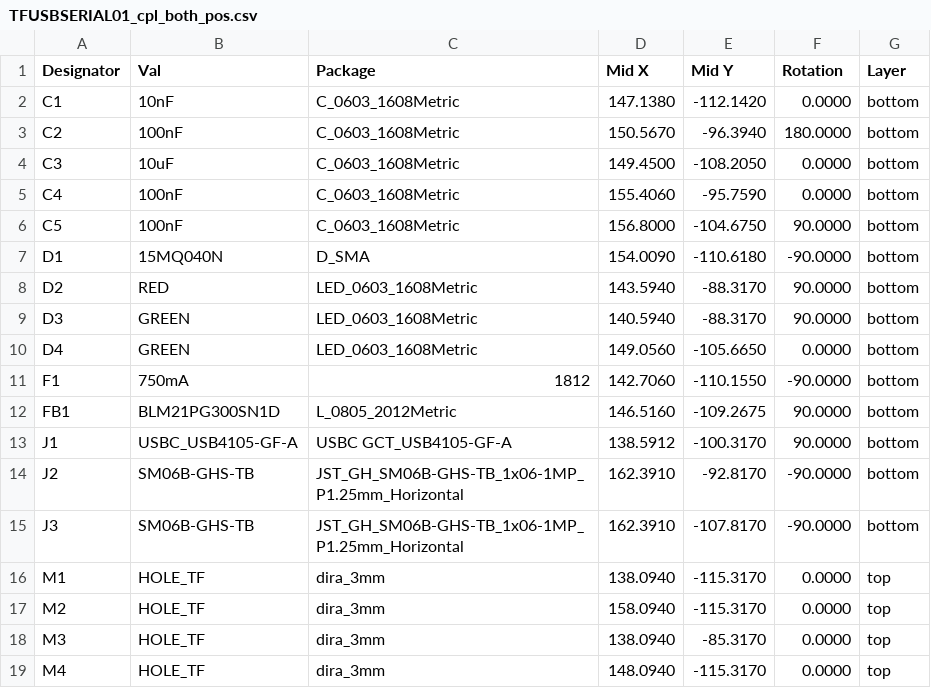
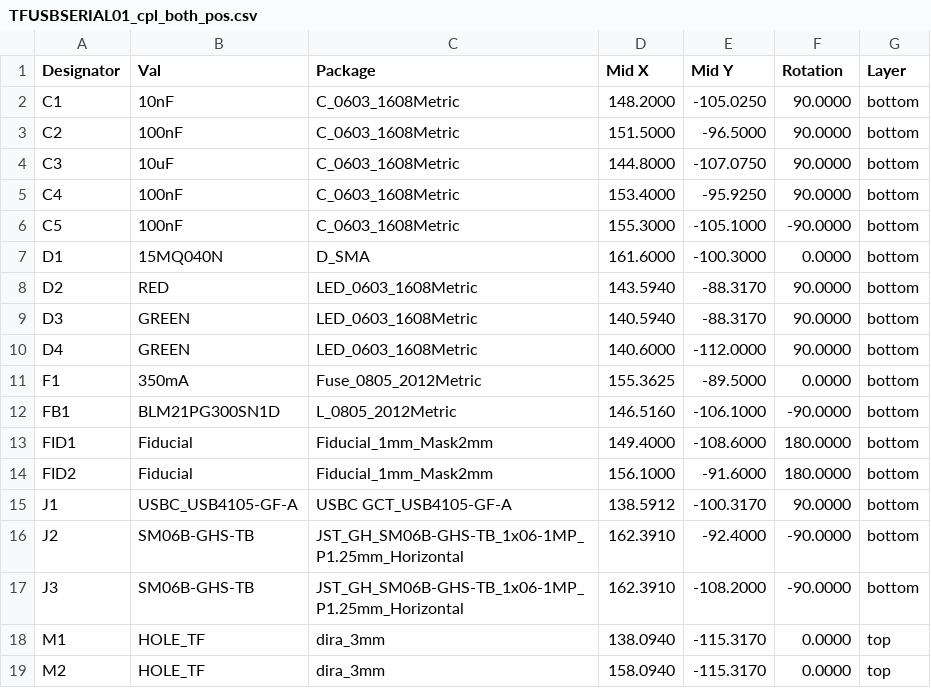
Before and after one commit to ThunderFly-aerospace/TFUSBSERIAL01, a CSV file: hw/cam_profi/assembly/PnP/TFUSBSERIAL01_cpl_both_pos.csv, drawn as a sheet; only a part is shown; the shorter side is filled out with more unchanged rows; the diff covers the shown part only.

```diff
--- a/hw/cam_profi/assembly/PnP/TFUSBSERIAL01_cpl_both_pos.csv
+++ b/hw/cam_profi/assembly/PnP/TFUSBSERIAL01_cpl_both_pos.csv
@@ -1,16 +1,18 @@
 Designator,Val,Package,Mid X,Mid Y,Rotation,Layer
-"C1","10nF","C_0603_1608Metric",147.1380,-112.1420,0.0000,bottom
-"C2","100nF","C_0603_1608Metric",150.5670,-96.3940,180.0000,bottom
-"C3","10uF","C_0603_1608Metric",149.4500,-108.2050,0.0000,bottom
-"C4","100nF","C_0603_1608Metric",155.4060,-95.7590,0.0000,bottom
-"C5","100nF","C_0603_1608Metric",156.8000,-104.6750,90.0000,bottom
-"D1","15MQ040N","D_SMA",154.0090,-110.6180,-90.0000,bottom
+"C1","10nF","C_0603_1608Metric",148.2000,-105.0250,90.0000,bottom
+"C2","100nF","C_0603_1608Metric",151.5000,-96.5000,90.0000,bottom
+"C3","10uF","C_0603_1608Metric",144.8000,-107.0750,90.0000,bottom
+"C4","100nF","C_0603_1608Metric",153.4000,-95.9250,90.0000,bottom
+"C5","100nF","C_0603_1608Metric",155.3000,-105.1000,-90.0000,bottom
+"D1","15MQ040N","D_SMA",161.6000,-100.3000,0.0000,bottom
 "D2","RED","LED_0603_1608Metric",143.5940,-88.3170,90.0000,bottom
 "D3","GREEN","LED_0603_1608Metric",140.5940,-88.3170,90.0000,bottom
-"D4","GREEN","LED_0603_1608Metric",149.0560,-105.6650,0.0000,bottom
-"F1","750mA","1812",142.7060,-110.1550,-90.0000,bottom
-"FB1","BLM21PG300SN1D","L_0805_2012Metric",146.5160,-109.2675,90.0000,bottom
+"D4","GREEN","LED_0603_1608Metric",140.6000,-112.0000,90.0000,bottom
+"F1","350mA","Fuse_0805_2012Metric",155.3625,-89.5000,0.0000,bottom
+"FB1","BLM21PG300SN1D","L_0805_2012Metric",146.5160,-106.1000,-90.0000,bottom
+"FID1","Fiducial","Fiducial_1mm_Mask2mm",149.4000,-108.6000,180.0000,bottom
+"FID2","Fiducial","Fiducial_1mm_Mask2mm",156.1000,-91.6000,180.0000,bottom
 "J1","USBC_USB4105-GF-A","USBC GCT_USB4105-GF-A",138.5912,-100.3170,90.0000,bottom
-"J2","SM06B-GHS-TB","JST_GH_SM06B-GHS-TB_1x06-1MP_P1.25mm_Horizontal",162.3910,-92.8170,-90.0000,bottom
-"J3","SM06B-GHS-TB","JST_GH_SM06B-GHS-TB_1x06-1MP_P1.25mm_Horizontal",162.3910,-107.8170,-90.0000,bottom
+"J2","SM06B-GHS-TB","JST_GH_SM06B-GHS-TB_1x06-1MP_P1.25mm_Horizontal",162.3910,-92.4000,-90.0000,bottom
+"J3","SM06B-GHS-TB","JST_GH_SM06B-GHS-TB_1x06-1MP_P1.25mm_Horizontal",162.3910,-108.2000,-90.0000,bottom
 "M1","HOLE_TF","dira_3mm",138.0940,-115.3170,0.0000,top
```
Also changed, not shown: 4 added rows and 10 edited cells elsewhere in this file, hw/cam_profi/assembly/TFUSBSERIAL01-bom.csv, hw/cam_profi/assembly/TFUSBSERIAL01-bom_nogroup.csv, 38 other files.
